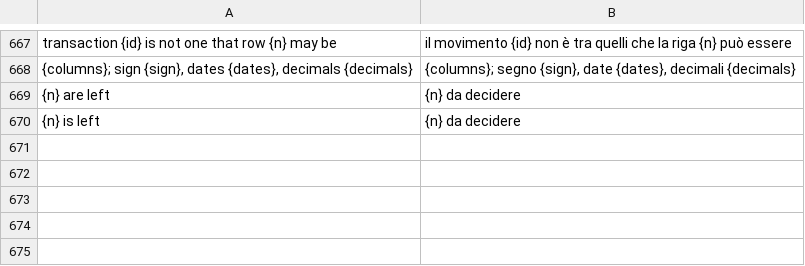
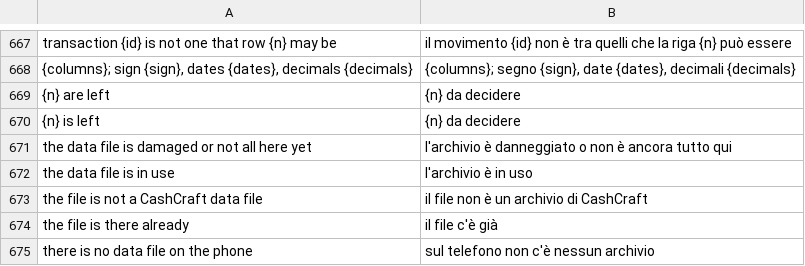
Before and after one commit to mmazzieri/CashCraft, a TSV file: crates/engine/src/i18n/it.tsv, drawn as a sheet; only a part is shown, gaps mark what is left out; the diff names each change by its address in the sheet, - before the commit and + after, or states it on an @@ line.

```diff
--- a/crates/engine/src/i18n/it.tsv
+++ b/crates/engine/src/i18n/it.tsv
+row 671: the data file is damaged or not all here yet | l'archivio è danneggiato o non è ancora tutto qui
+row 672: the data file is in use | l'archivio è in uso
+row 673: the file is not a CashCraft data file | il file non è un archivio di CashCraft
+row 674: the file is there already | il file c'è già
+row 675: there is no data file on the phone | sul telefono non c'è nessun archivio
```
Also changed, not shown: 14 other files.
